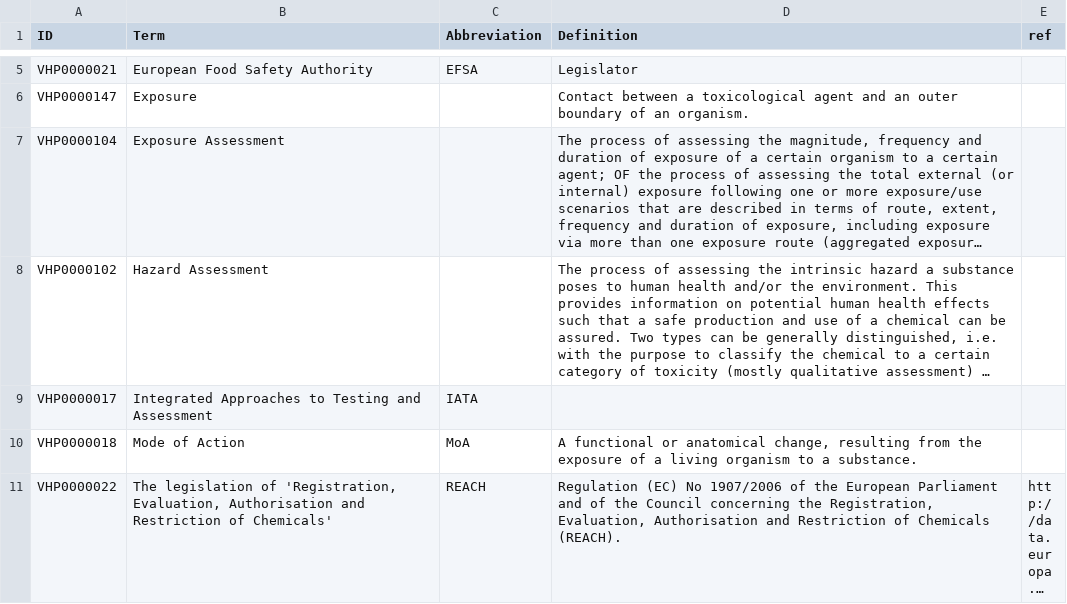
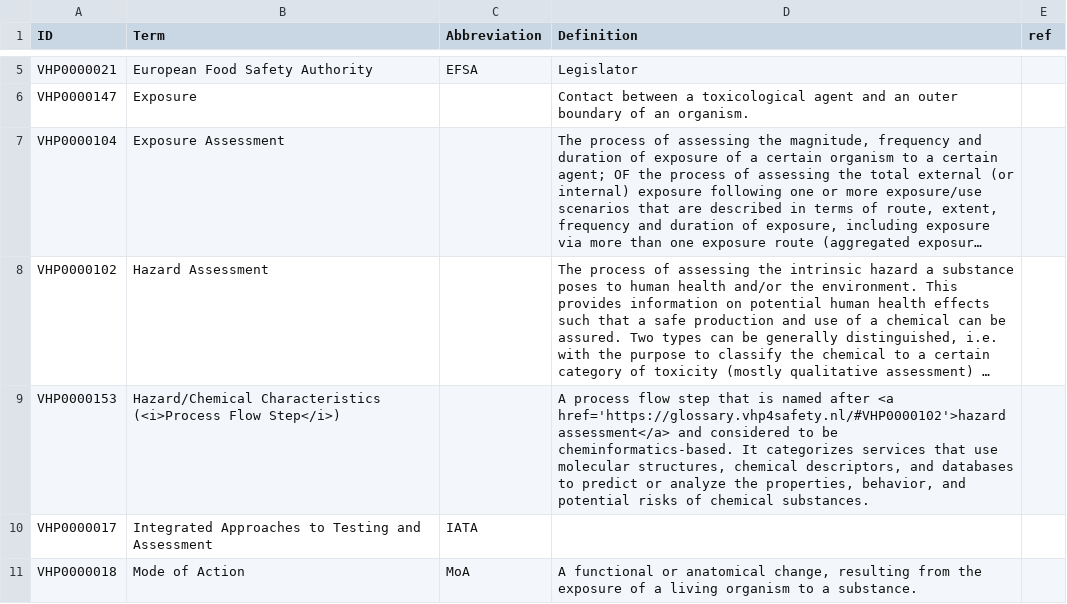
Before and after one commit to VHP4Safety/glossary, a TSV file: templates/risk_assessment.tsv, drawn as a sheet; only a part is shown, gaps mark what is left out; the shorter side is filled out with more unchanged rows; long unchanged cells end in …; the diff names each change by its address in the sheet, - before the commit and + after, or states it on an @@ line.

Commit message:
trying to add the terms from yesterday, one by one.

```diff
--- a/templates/risk_assessment.tsv
+++ b/templates/risk_assessment.tsv
+row 9: VHP0000153 | Hazard/Chemical Characteristics (<i>Process Flow Step</i>) |  | A process flow step that is named after <a href='https://glossary.vhp4safety.nl/#VHP0000102'>hazard assessment</a> and considered to be cheminformatics-based. It categorizes services that use molecular structures, chemical descriptors, and databases to predict or analyze the properties, behavior, and potential risks of chemical substances.
```
